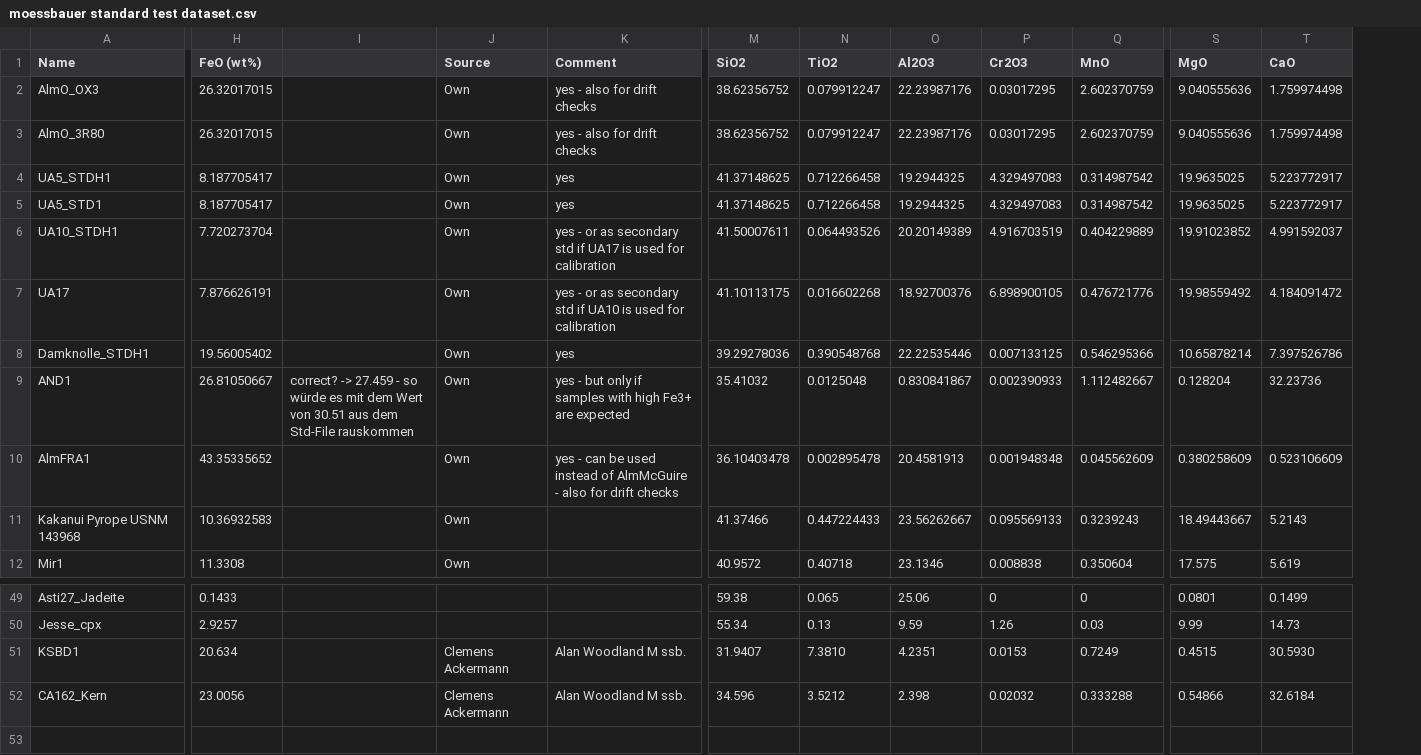
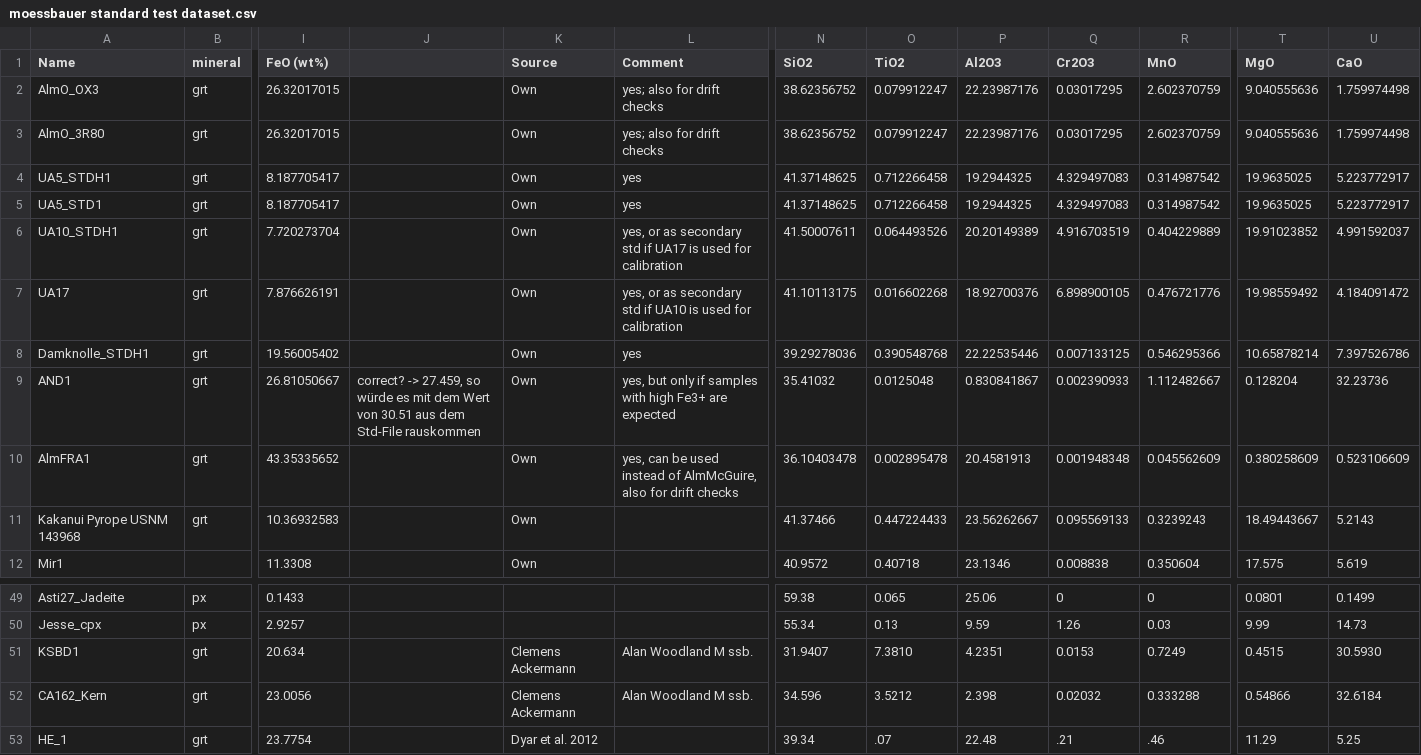
Before and after one commit to Hezel2000/flank_method, a CSV file: data/test data/moessbauer standard test dataset.csv, drawn as a sheet; only a part is shown, gaps mark what is left out; removed rows and columns are numbered as before the commit, all else as after; rows hold the shown columns only; the diff covers the shown part only; the diff names each change by its address in the sheet, - before the commit and + after, or states it on an @@ line.

Commit message:
updated moessbauer std file

```diff
--- a/data/test data/moessbauer standard test dataset.csv
+++ b/data/test data/moessbauer standard test dataset.csv
+column B (mineral), rows 2-11: all grt; rows 49-52: px | px | grt | grt
-column I, row 9: correct? -> 27.459 - so würde es mit dem Wert von 30.51 aus dem Std-File rauskommen
+column J, row 9: correct? -> 27.459, so würde es mit dem Wert von 30.51 aus dem Std-File rauskommen
-L2:L3 (Comment): yes - also for drift checks
+L2:L3 (Comment): yes; also for drift checks
-L6 (Comment): yes - or as…
+L6 (Comment): yes, or as…
-L7 (Comment): yes - or as…
+L7 (Comment): yes, or as…
-L9 (Comment): yes - but only…
+L9 (Comment): yes, but only…
-L10 (Comment): yes - can be used instead of AlmMcGuire - also for…
+L10 (Comment): yes, can be used instead of AlmMcGuire, also for…
+row 53: HE_1 | grt | 23.7754 |  | Dyar et al. 2012 |  | 39.34 | .07 | 22.48 | .21 | .46 | 11.29 | 5.25
```
Also changed, not shown: 17 edited cells elsewhere in this file.
